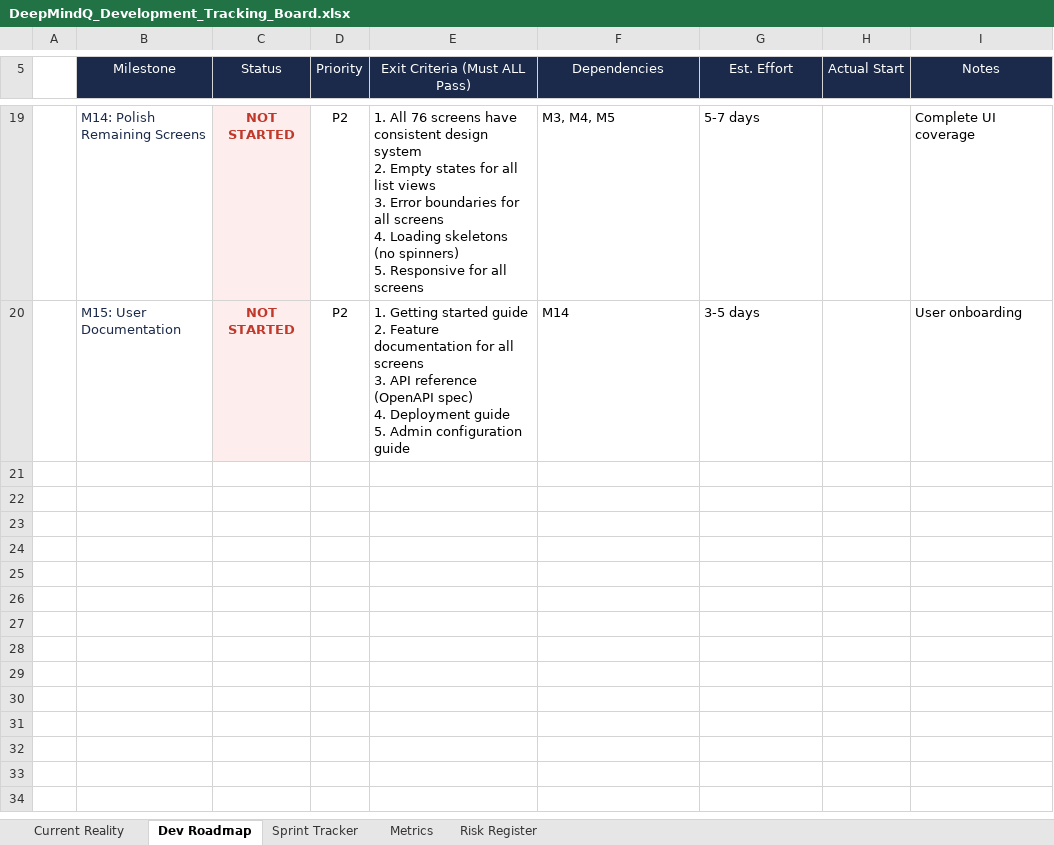
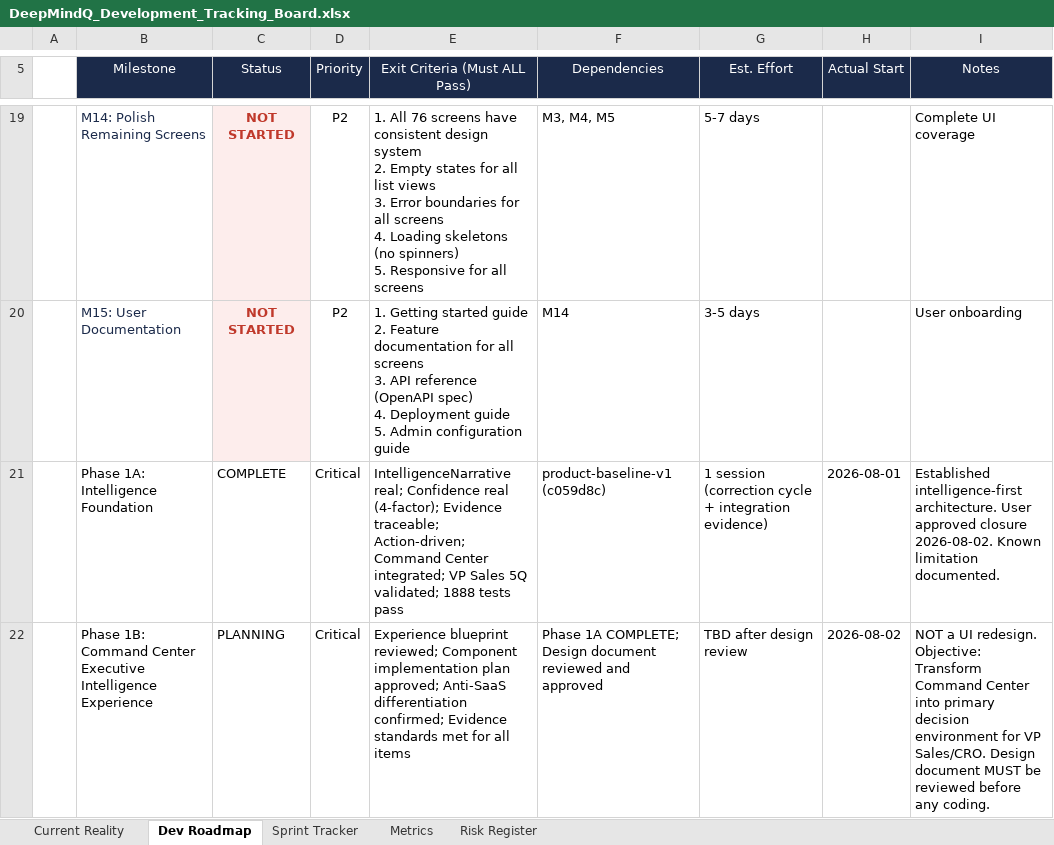
Before and after one commit to DeepMindQ/deepmindq-crm, an Excel workbook: download/DeepMindQ_Development_Tracking_Board.xlsx, sheet Dev Roadmap, drawn as a sheet; only a part is shown, gaps mark what is left out; values as stored, in another font and other column widths than the file's, no borders; the diff names each change by its address in the sheet, - before the commit and + after, or states it on an @@ line.

```diff
--- a/download/DeepMindQ_Development_Tracking_Board.xlsx (sheet Dev Roadmap)
+++ b/download/DeepMindQ_Development_Tracking_Board.xlsx (sheet Dev Roadmap)
+row 21:  | Phase 1A: Intelligence Foundation | COMPLETE | Critical | IntelligenceNarrative real; Confidence real (4-factor); Evidence traceable; Action-driven; Command Center integrated; VP Sales 5Q validated; 1888 tests pass | product-baseline-v1 (c059d8c) | 1 session (correction cycle + integration evidence) | 2026-08-01 | Established intelligence-first architecture. User approved closure 2026-08-02. Known limitation documented.
+row 22:  | Phase 1B: Command Center Executive Intelligence Experience | PLANNING | Critical | Experience blueprint reviewed; Component implementation plan approved; Anti-SaaS differentiation confirmed; Evidence standards met for all items | Phase 1A COMPLETE; Design document reviewed and approved | TBD after design review | 2026-08-02 | NOT a UI redesign. Objective: Transform Command Center into primary decision environment for VP Sales/CRO. Design document MUST be reviewed before any coding.
```
Also changed, not shown: sheet Sprint Tracker, 4 other files.
